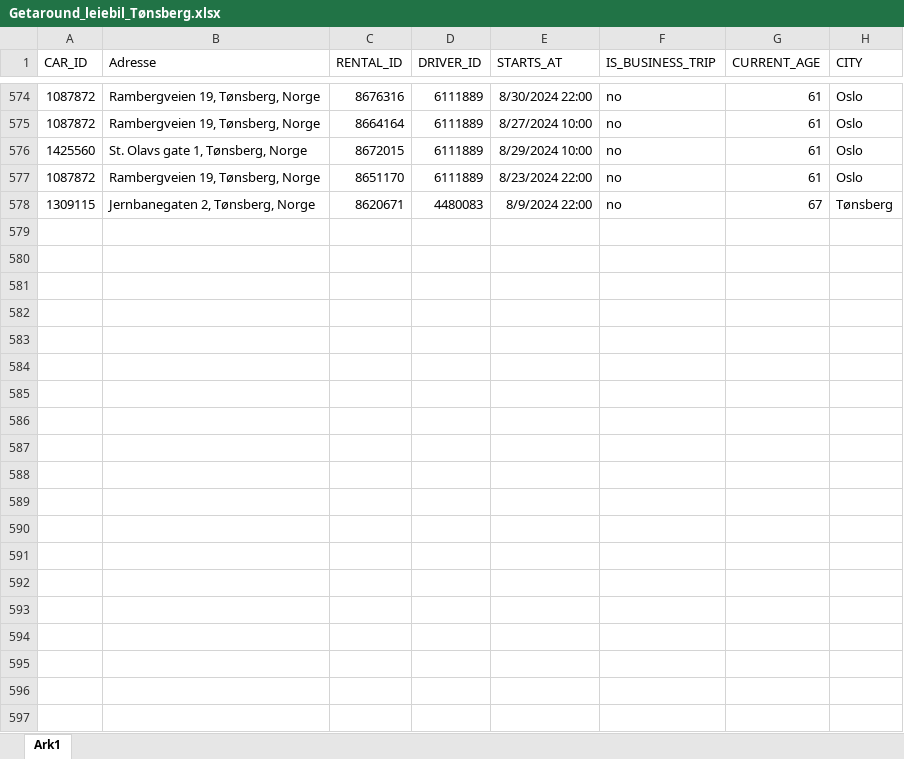
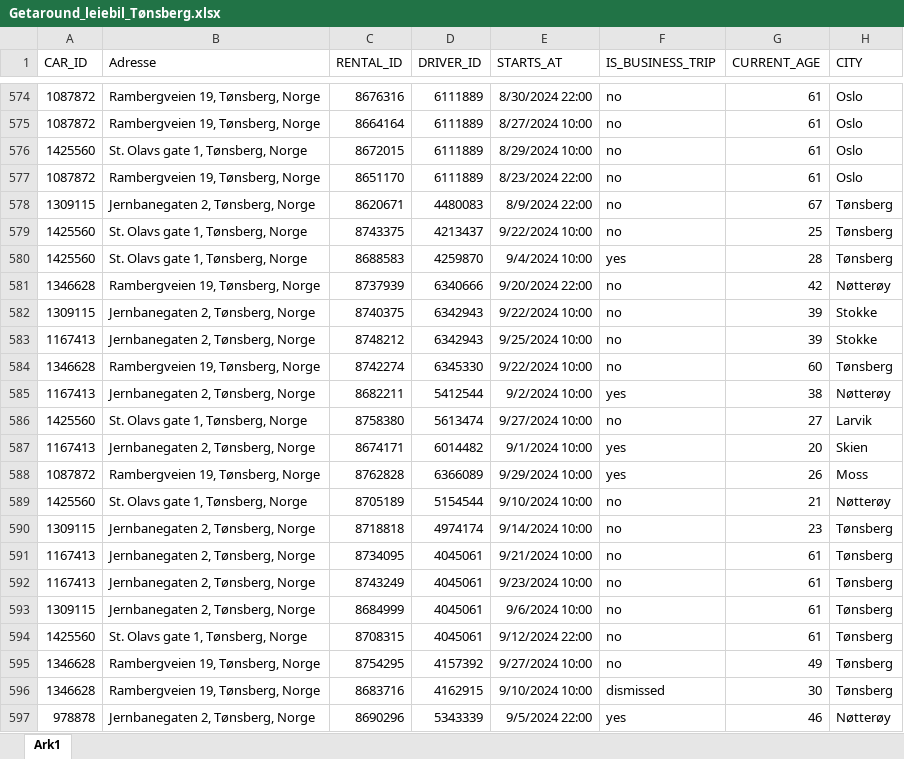
Before and after one commit to RasmusPalmqvist/Vestfold, an Excel workbook: 05_Mobilitet og infrastruktur/Persontransport og reisevaner/Mobilitetsdashboard/Brukes2024/Getaround_leiebil_Tønsberg.xlsx, sheet Ark1, drawn as a sheet; only a part is shown, gaps mark what is left out; values as stored, in another font and other column widths than the file's, no borders; the diff covers the shown part only; the diff names each change by its address in the sheet, - before the commit and + after, or states it on an @@ line.

Commit message:
Update Getaround_leiebil_Tønsberg.xlsx

```diff
--- a/05_Mobilitet og infrastruktur/Persontransport og reisevaner/Mobilitetsdashboard/Brukes2024/Getaround_leiebil_Tønsberg.xlsx (sheet Ark1)
+++ b/05_Mobilitet og infrastruktur/Persontransport og reisevaner/Mobilitetsdashboard/Brukes2024/Getaround_leiebil_Tønsberg.xlsx (sheet Ark1)
+row 579: 1425560 | St. Olavs gate 1, Tønsberg, Norge | 8743375 | 4213437 | 9/22/2024 10:00 | no | 25 | Tønsberg
+row 580: 1425560 | St. Olavs gate 1, Tønsberg, Norge | 8688583 | 4259870 | 9/4/2024 10:00 | yes | 28 | Tønsberg
+row 581: 1346628 | Rambergveien 19, Tønsberg, Norge | 8737939 | 6340666 | 9/20/2024 22:00 | no | 42 | Nøtterøy
+row 582: 1309115 | Jernbanegaten 2, Tønsberg, Norge | 8740375 | 6342943 | 9/22/2024 10:00 | no | 39 | Stokke
+row 583: 1167413 | Jernbanegaten 2, Tønsberg, Norge | 8748212 | 6342943 | 9/25/2024 10:00 | no | 39 | Stokke
+row 584: 1346628 | Rambergveien 19, Tønsberg, Norge | 8742274 | 6345330 | 9/22/2024 10:00 | no | 60 | Tønsberg
+row 585: 1167413 | Jernbanegaten 2, Tønsberg, Norge | 8682211 | 5412544 | 9/2/2024 10:00 | yes | 38 | Nøtterøy
+row 586: 1425560 | St. Olavs gate 1, Tønsberg, Norge | 8758380 | 5613474 | 9/27/2024 10:00 | no | 27 | Larvik
+row 587: 1167413 | Jernbanegaten 2, Tønsberg, Norge | 8674171 | 6014482 | 9/1/2024 10:00 | yes | 20 | Skien
+row 588: 1087872 | Rambergveien 19, Tønsberg, Norge | 8762828 | 6366089 | 9/29/2024 10:00 | yes | 26 | Moss
+row 589: 1425560 | St. Olavs gate 1, Tønsberg, Norge | 8705189 | 5154544 | 9/10/2024 10:00 | no | 21 | Nøtterøy
+row 590: 1309115 | Jernbanegaten 2, Tønsberg, Norge | 8718818 | 4974174 | 9/14/2024 10:00 | no | 23 | Tønsberg
+row 591: 1167413 | Jernbanegaten 2, Tønsberg, Norge | 8734095 | 4045061 | 9/21/2024 10:00 | no | 61 | Tønsberg
+row 592: 1167413 | Jernbanegaten 2, Tønsberg, Norge | 8743249 | 4045061 | 9/23/2024 10:00 | no | 61 | Tønsberg
+row 593: 1309115 | Jernbanegaten 2, Tønsberg, Norge | 8684999 | 4045061 | 9/6/2024 10:00 | no | 61 | Tønsberg
+row 594: 1425560 | St. Olavs gate 1, Tønsberg, Norge | 8708315 | 4045061 | 9/12/2024 22:00 | no | 61 | Tønsberg
+row 595: 1346628 | Rambergveien 19, Tønsberg, Norge | 8754295 | 4157392 | 9/27/2024 10:00 | no | 49 | Tønsberg
+row 596: 1346628 | Rambergveien 19, Tønsberg, Norge | 8683716 | 4162915 | 9/10/2024 10:00 | dismissed | 30 | Tønsberg
+row 597: 978878 | Jernbanegaten 2, Tønsberg, Norge | 8690296 | 5343339 | 9/5/2024 22:00 | yes | 46 | Nøtterøy
```
Also changed, not shown: 18 added rows elsewhere in this sheet.
